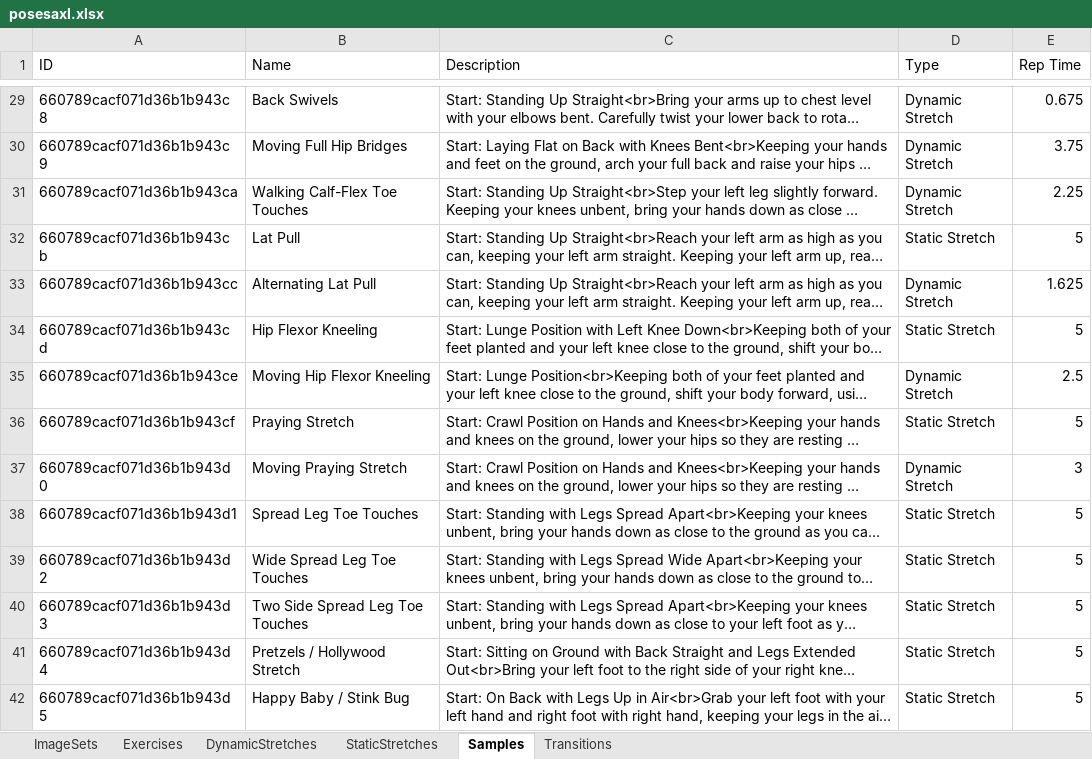
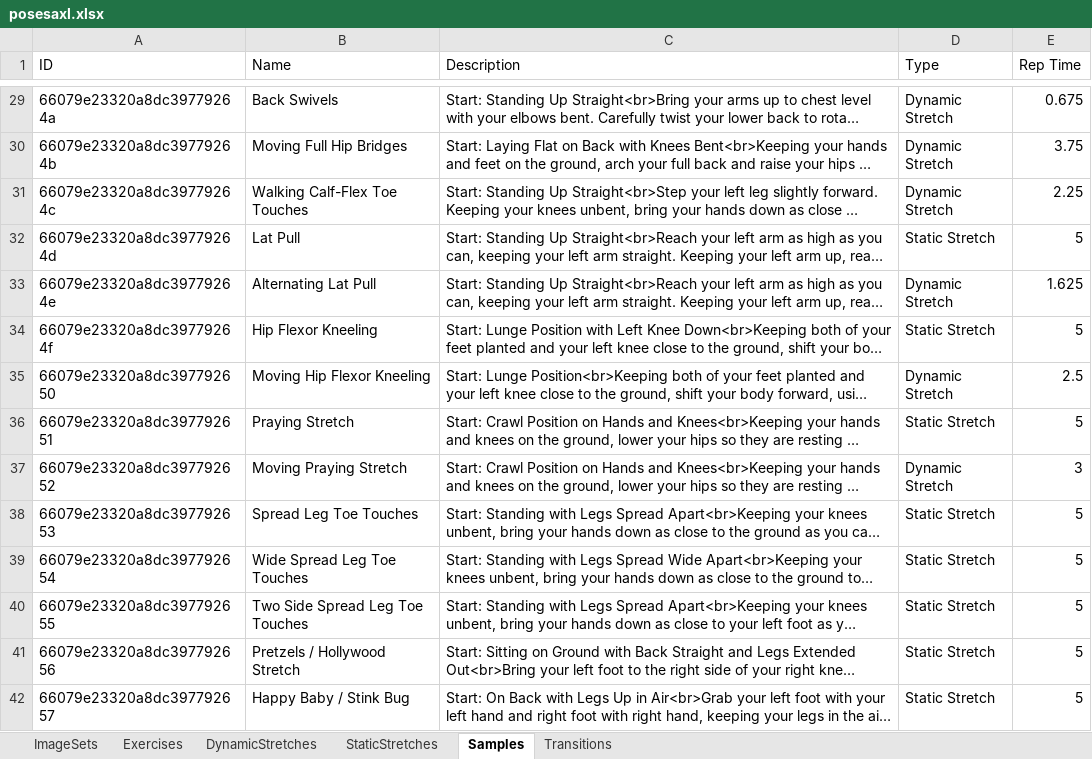
Before and after one commit to kopatsis/i9posesa, an Excel workbook: assets/posesaxl.xlsx, sheet Samples, drawn as a sheet; only a part is shown, gaps mark what is left out; long unchanged cells end in …; values as stored, in another font and other column widths than the file's, no borders; the diff covers the shown part only; the diff names each change by its address in the sheet, - before the commit and + after, or states it on an @@ line.

```diff
--- a/assets/posesaxl.xlsx (sheet Samples)
+++ b/assets/posesaxl.xlsx (sheet Samples)
-A29 (ID): 660789cacf071d36b1b943c8
+A29 (ID): 66079e23320a8dc39779264a
-A30 (ID): 660789cacf071d36b1b943c9
+A30 (ID): 66079e23320a8dc39779264b
-A31 (ID): 660789cacf071d36b1b943ca
+A31 (ID): 66079e23320a8dc39779264c
-A32 (ID): 660789cacf071d36b1b943cb
+A32 (ID): 66079e23320a8dc39779264d
-A33 (ID): 660789cacf071d36b1b943cc
+A33 (ID): 66079e23320a8dc39779264e
-A34 (ID): 660789cacf071d36b1b943cd
+A34 (ID): 66079e23320a8dc39779264f
-A35 (ID): 660789cacf071d36b1b943ce
+A35 (ID): 66079e23320a8dc397792650
-A36 (ID): 660789cacf071d36b1b943cf
+A36 (ID): 66079e23320a8dc397792651
-A37 (ID): 660789cacf071d36b1b943d0
+A37 (ID): 66079e23320a8dc397792652
-A38 (ID): 660789cacf071d36b1b943d1
+A38 (ID): 66079e23320a8dc397792653
-A39 (ID): 660789cacf071d36b1b943d2
+A39 (ID): 66079e23320a8dc397792654
-A40 (ID): 660789cacf071d36b1b943d3
+A40 (ID): 66079e23320a8dc397792655
-A41 (ID): 660789cacf071d36b1b943d4
+A41 (ID): 66079e23320a8dc397792656
-A42 (ID): 660789cacf071d36b1b943d5
+A42 (ID): 66079e23320a8dc397792657
```
Also changed, not shown: 142 edited cells elsewhere in this sheet, sheet ImageSets, sheet StaticStretches, sheet DynamicStretches, sheet Exercises, sheet Transitions, 10 other files.
